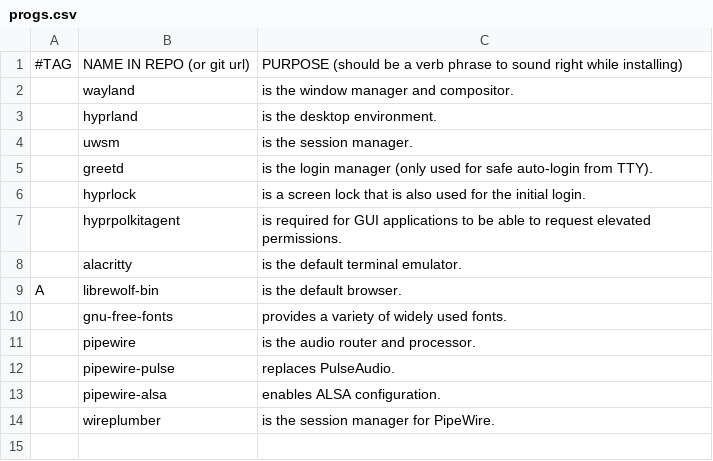
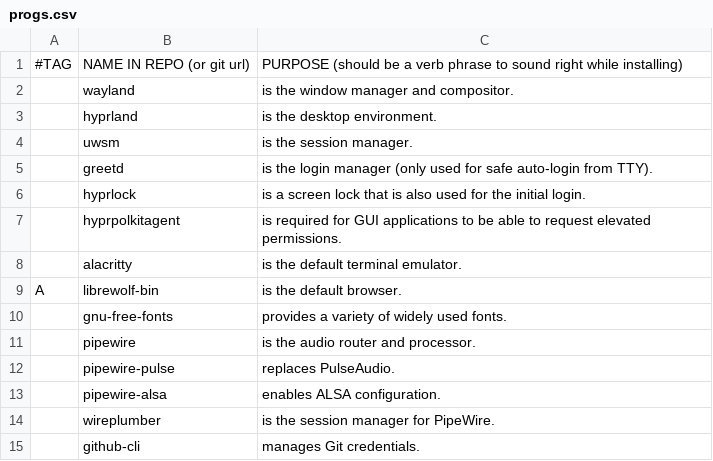
Before and after one commit to cole-sullivan/CALICS, a CSV file: progs.csv, drawn as a sheet.

Commit message:
added github-cli to progs.csv

```diff
--- a/progs.csv
+++ b/progs.csv
@@ -14 +14,2 @@ A,librewolf-bin,"is the default browser."
 ,wireplumber,"is the session manager for PipeWire."
+,github-cli,"manages Git credentials."
```
